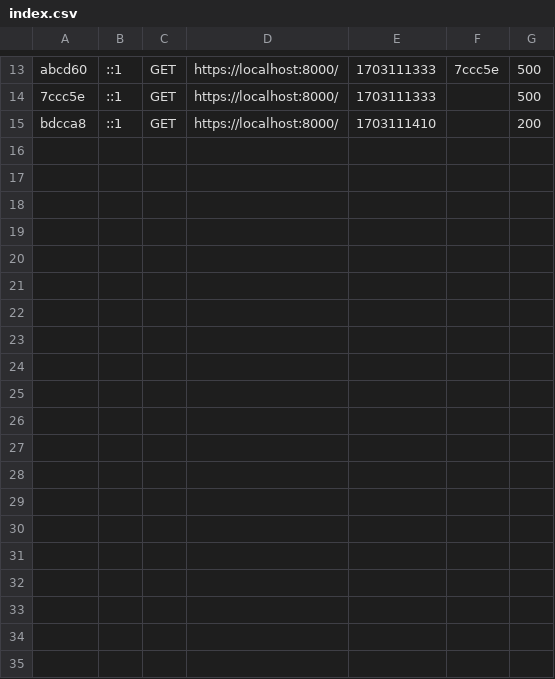
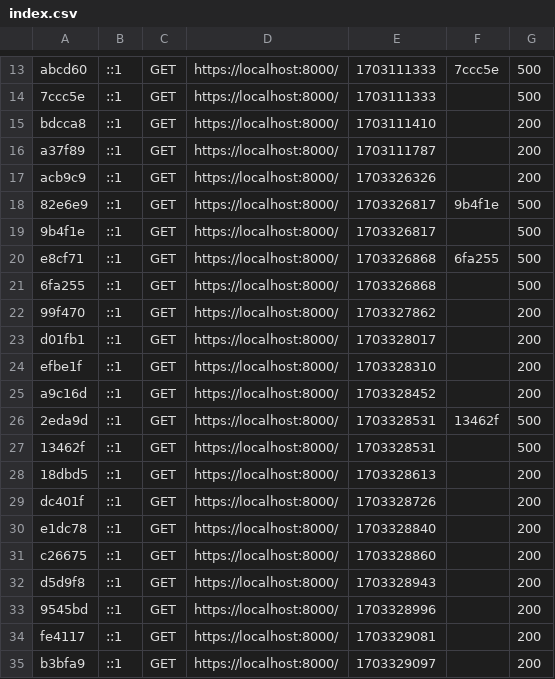
Before and after one commit to RomainCrispini/bicarboNatDev, a CSV file: var/cache/dev/profiler/index.csv, drawn as a sheet; only a part is shown, gaps mark what is left out; the diff names each change by its address in the sheet, - before the commit and + after, or states it on an @@ line.

```diff
--- a/var/cache/dev/profiler/index.csv
+++ b/var/cache/dev/profiler/index.csv
+row 16: a37f89 | ::1 | GET | https://localhost:8000/ | 1703111787 |  | 200
+row 17: acb9c9 | ::1 | GET | https://localhost:8000/ | 1703326326 |  | 200
+row 18: 82e6e9 | ::1 | GET | https://localhost:8000/ | 1703326817 | 9b4f1e | 500
+row 19: 9b4f1e | ::1 | GET | https://localhost:8000/ | 1703326817 |  | 500
+row 20: e8cf71 | ::1 | GET | https://localhost:8000/ | 1703326868 | 6fa255 | 500
+row 21: 6fa255 | ::1 | GET | https://localhost:8000/ | 1703326868 |  | 500
+row 22: 99f470 | ::1 | GET | https://localhost:8000/ | 1703327862 |  | 200
+row 23: d01fb1 | ::1 | GET | https://localhost:8000/ | 1703328017 |  | 200
+row 24: efbe1f | ::1 | GET | https://localhost:8000/ | 1703328310 |  | 200
+row 25: a9c16d | ::1 | GET | https://localhost:8000/ | 1703328452 |  | 200
+row 26: 2eda9d | ::1 | GET | https://localhost:8000/ | 1703328531 | 13462f | 500
+row 27: 13462f | ::1 | GET | https://localhost:8000/ | 1703328531 |  | 500
+row 28: 18dbd5 | ::1 | GET | https://localhost:8000/ | 1703328613 |  | 200
+row 29: dc401f | ::1 | GET | https://localhost:8000/ | 1703328726 |  | 200
+row 30: e1dc78 | ::1 | GET | https://localhost:8000/ | 1703328840 |  | 200
+row 31: c26675 | ::1 | GET | https://localhost:8000/ | 1703328860 |  | 200
+row 32: d5d9f8 | ::1 | GET | https://localhost:8000/ | 1703328943 |  | 200
+row 33: 9545bd | ::1 | GET | https://localhost:8000/ | 1703328996 |  | 200
+row 34: fe4117 | ::1 | GET | https://localhost:8000/ | 1703329081 |  | 200
+row 35: b3bfa9 | ::1 | GET | https://localhost:8000/ | 1703329097 |  | 200
```
Also changed, not shown: 27 other files.
